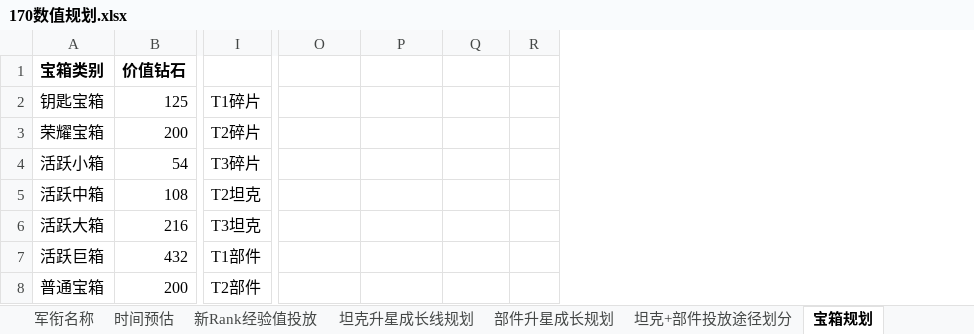
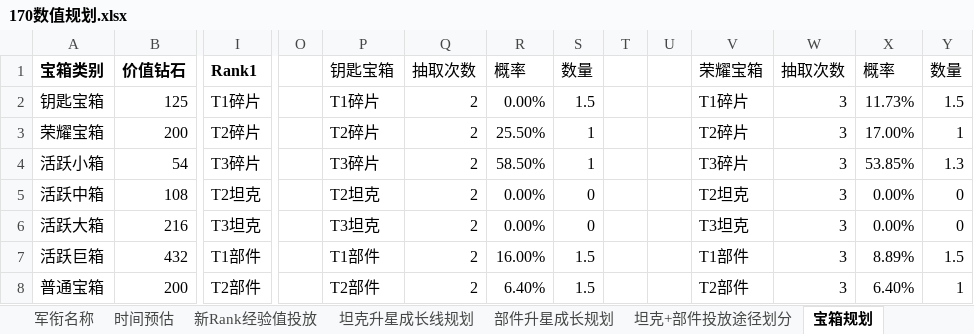
Before and after one commit to JakeYu1212/Notes, an Excel workbook: [Work]/170数值/170数值规划.xlsx, sheet 宝箱规划, drawn as a sheet; only a part is shown, gaps mark what is left out; values as stored, in another font and other column widths than the file's, no borders; conditional formats not drawn; addresses are those after the commit; the diff covers the shown part only; the diff names each change by its address in the sheet, - before the commit and + after, or states it on an @@ line.

```diff
--- a/[Work]/170数值/170数值规划.xlsx (sheet 宝箱规划)
+++ b/[Work]/170数值/170数值规划.xlsx (sheet 宝箱规划)
+column O, empty
+column P, rows 1-8: 钥匙宝箱 | T1碎片 | T2碎片 | T3碎片 | T2坦克 | T3坦克 | T1部件 | T2部件
+column Q, rows 1-8: 抽取次数 | 2 | 2 | 2 | 2 | 2 | 2 | 2
+column R, rows 1-8: 概率 | 0.00% | 25.50% | 58.50% | 0.00% | 0.00% | 16.00% | 6.40%
+column S, rows 1-8: 数量 | 1.5 | 1 | 1 | 0 | 0 | 1.5 | 1.5
+column T, empty
+column U, empty
-I1: (empty)
+I1: Rank1
-V1: (empty)
+V1: 荣耀宝箱
-W1: (empty)
+W1: 抽取次数
-X1: (empty)
+X1: 概率
-Y1: (empty)
+Y1: 数量
-V2: (empty)
+V2: T1碎片
-W2:W8: (empty)
+W2:W8: 3
-X2: (empty)
+X2: 11.73%
-Y2: (empty)
+Y2: 1.5
-V3: (empty)
+V3: T2碎片
-X3: (empty)
+X3: 17.00%
-Y3: (empty)
+Y3: 1
-V4: (empty)
+V4: T3碎片
-X4: (empty)
+X4: 53.85%
-Y4: (empty)
+Y4: 1.3
-V5: (empty)
+V5: T2坦克
-X5:X6: (empty)
+X5:X6: 0.00%
-Y5:Y6: (empty)
+Y5:Y6: 0
-V6: (empty)
+V6: T3坦克
-V7: (empty)
+V7: T1部件
-X7: (empty)
+X7: 8.89%
-Y7: (empty)
+Y7: 1.5
-V8: (empty)
+V8: T2部件
-X8: (empty)
+X8: 6.40%
-Y8: (empty)
+Y8: 1
```
Also changed, not shown: 106 edited cells and cell formats elsewhere in this sheet, sheet 部件升星成长规划, sheet 坦克+部件投放途径划分, sheet 部件升星消耗, formulas that keep their value.
